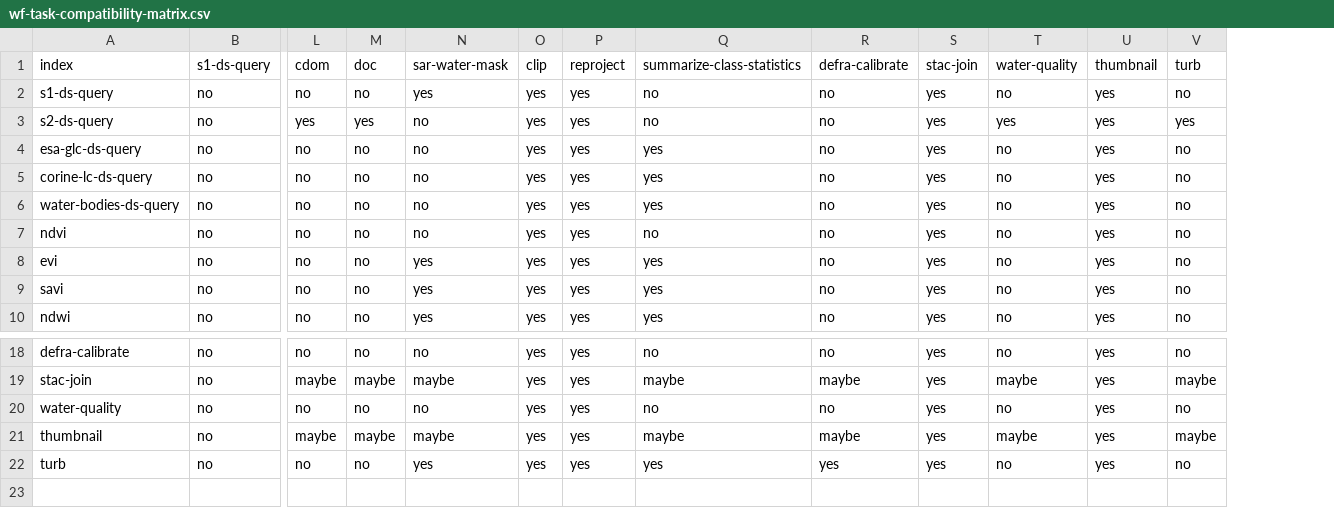
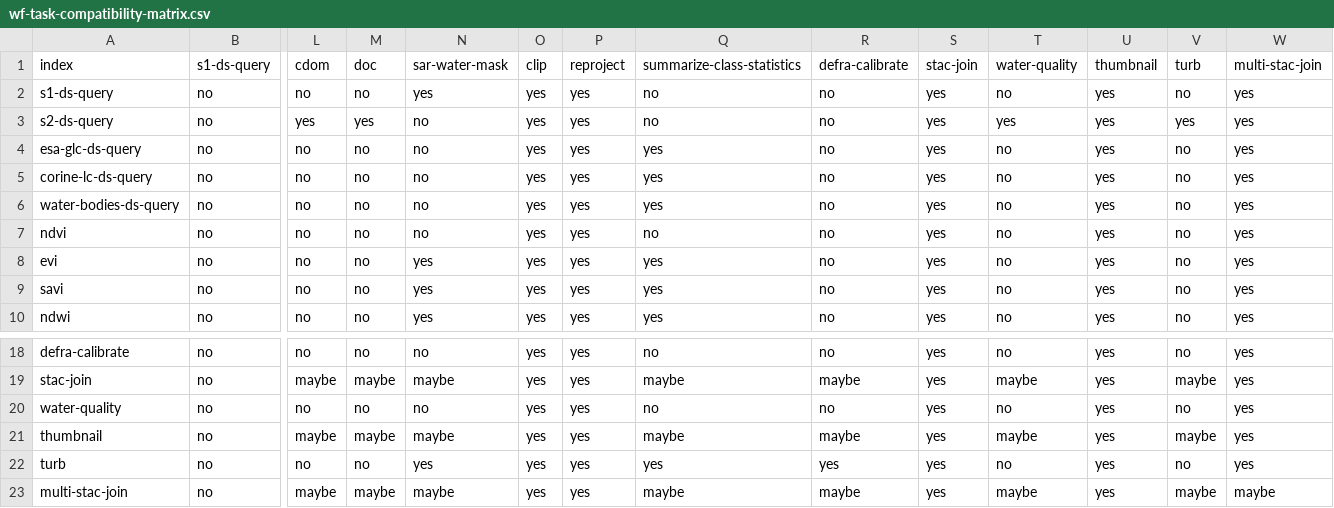
Before and after one commit to EO-DataHub/eodh-ac-api, a CSV file: src/api/assets/wf-task-compatibility-matrix.csv, drawn as a sheet; only a part is shown, gaps mark what is left out; rows hold the shown columns only; the diff names each change by its address in the sheet, - before the commit and + after, or states it on an @@ line.

```diff
--- a/src/api/assets/wf-task-compatibility-matrix.csv
+++ b/src/api/assets/wf-task-compatibility-matrix.csv
+column W, rows 1-10: multi-stac-join | yes | yes | yes | yes | yes | yes | yes | yes | yes; rows 18-22: all yes
+row 23: multi-stac-join | no | maybe | maybe | maybe | yes | yes | maybe | maybe | yes | maybe | yes | maybe | maybe
```
Also changed, not shown: 3 other files.
